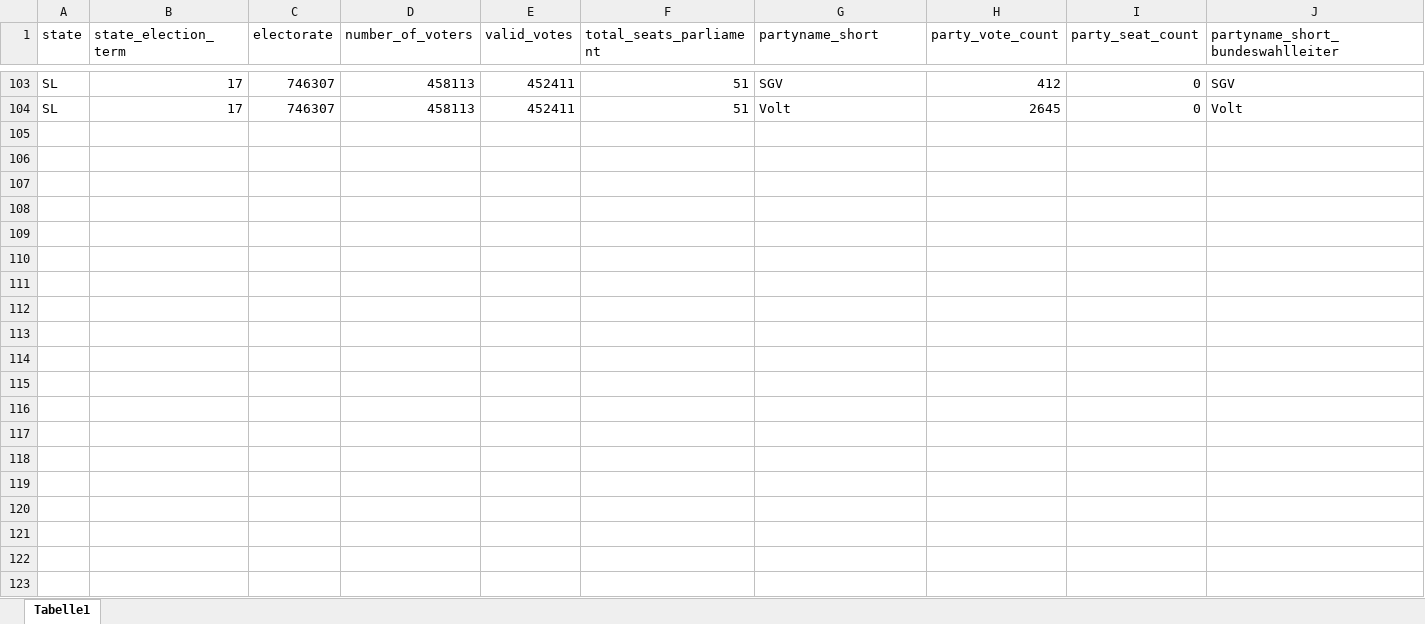
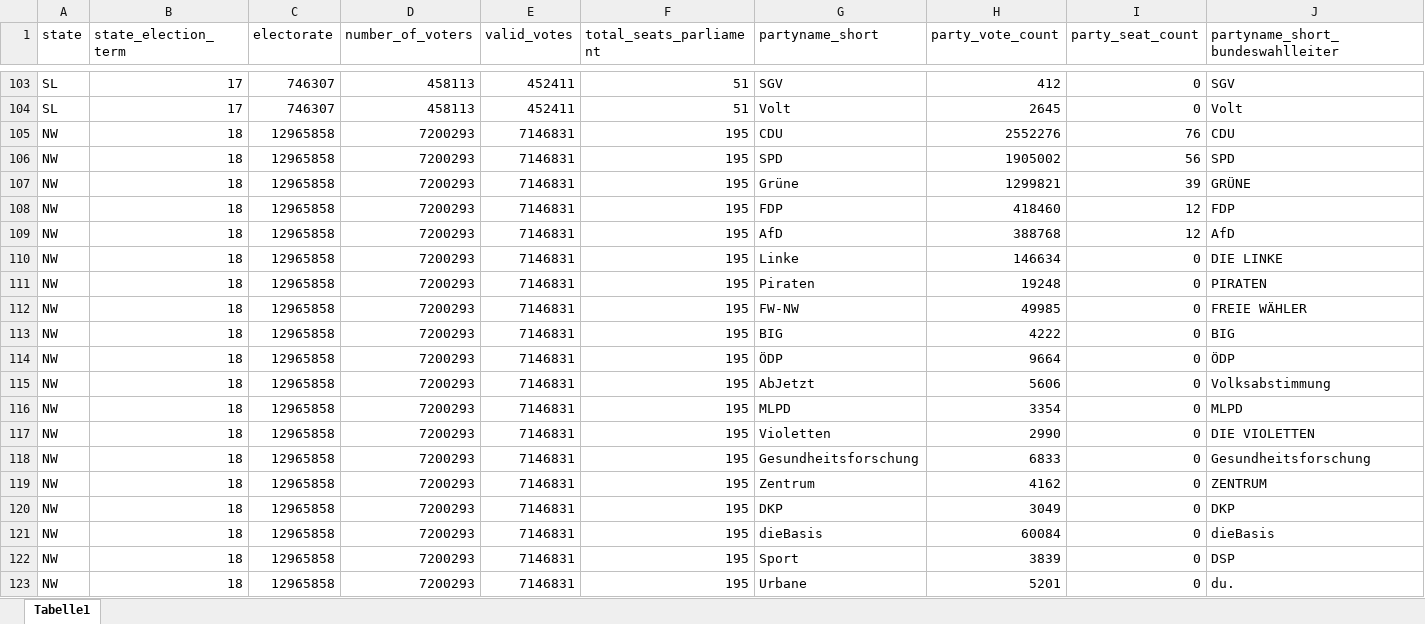
Before and after one commit to RStelzle/bundeslaendeR, an Excel workbook: inst/extdata/additional_elecdata.xlsx, sheet Tabelle1, drawn as a sheet; only a part is shown, gaps mark what is left out; values as stored, in another font and other column widths than the file's, no borders; rows hold the shown columns only; the diff covers the shown part only; the diff names each change by its address in the sheet, - before the commit and + after, or states it on an @@ line.

Commit message:
add LTW and GOV NRW 2022. also fix Zentrum partyfacts ID and MR Code switchup

```diff
--- a/inst/extdata/additional_elecdata.xlsx (sheet Tabelle1)
+++ b/inst/extdata/additional_elecdata.xlsx (sheet Tabelle1)
+row 105: NW | 18 | 12965858 | 7200293 | 7146831 | 195 | CDU | 2552276 | 76 | CDU
+row 106: NW | 18 | 12965858 | 7200293 | 7146831 | 195 | SPD | 1905002 | 56 | SPD
+row 107: NW | 18 | 12965858 | 7200293 | 7146831 | 195 | Grüne | 1299821 | 39 | GRÜNE
+row 108: NW | 18 | 12965858 | 7200293 | 7146831 | 195 | FDP | 418460 | 12 | FDP
+row 109: NW | 18 | 12965858 | 7200293 | 7146831 | 195 | AfD | 388768 | 12 | AfD
+row 110: NW | 18 | 12965858 | 7200293 | 7146831 | 195 | Linke | 146634 | 0 | DIE LINKE
+row 111: NW | 18 | 12965858 | 7200293 | 7146831 | 195 | Piraten | 19248 | 0 | PIRATEN
+row 112: NW | 18 | 12965858 | 7200293 | 7146831 | 195 | FW-NW | 49985 | 0 | FREIE WÄHLER
+row 113: NW | 18 | 12965858 | 7200293 | 7146831 | 195 | BIG | 4222 | 0 | BIG
+row 114: NW | 18 | 12965858 | 7200293 | 7146831 | 195 | ÖDP | 9664 | 0 | ÖDP
+row 115: NW | 18 | 12965858 | 7200293 | 7146831 | 195 | AbJetzt | 5606 | 0 | Volksabstimmung
+row 116: NW | 18 | 12965858 | 7200293 | 7146831 | 195 | MLPD | 3354 | 0 | MLPD
+row 117: NW | 18 | 12965858 | 7200293 | 7146831 | 195 | Violetten | 2990 | 0 | DIE VIOLETTEN
+row 118: NW | 18 | 12965858 | 7200293 | 7146831 | 195 | Gesundheitsforschung | 6833 | 0 | Gesundheitsforschung
+row 119: NW | 18 | 12965858 | 7200293 | 7146831 | 195 | Zentrum | 4162 | 0 | ZENTRUM
+row 120: NW | 18 | 12965858 | 7200293 | 7146831 | 195 | DKP | 3049 | 0 | DKP
+row 121: NW | 18 | 12965858 | 7200293 | 7146831 | 195 | dieBasis | 60084 | 0 | dieBasis
+row 122: NW | 18 | 12965858 | 7200293 | 7146831 | 195 | Sport | 3839 | 0 | DSP
+row 123: NW | 18 | 12965858 | 7200293 | 7146831 | 195 | Urbane | 5201 | 0 | du.
```
Also changed, not shown: 10 added rows elsewhere in this sheet, inst/extdata/Wahlleiter_Parteinamen.xlsx, inst/extdata/additional_govdata.xlsx, 9 other files.
